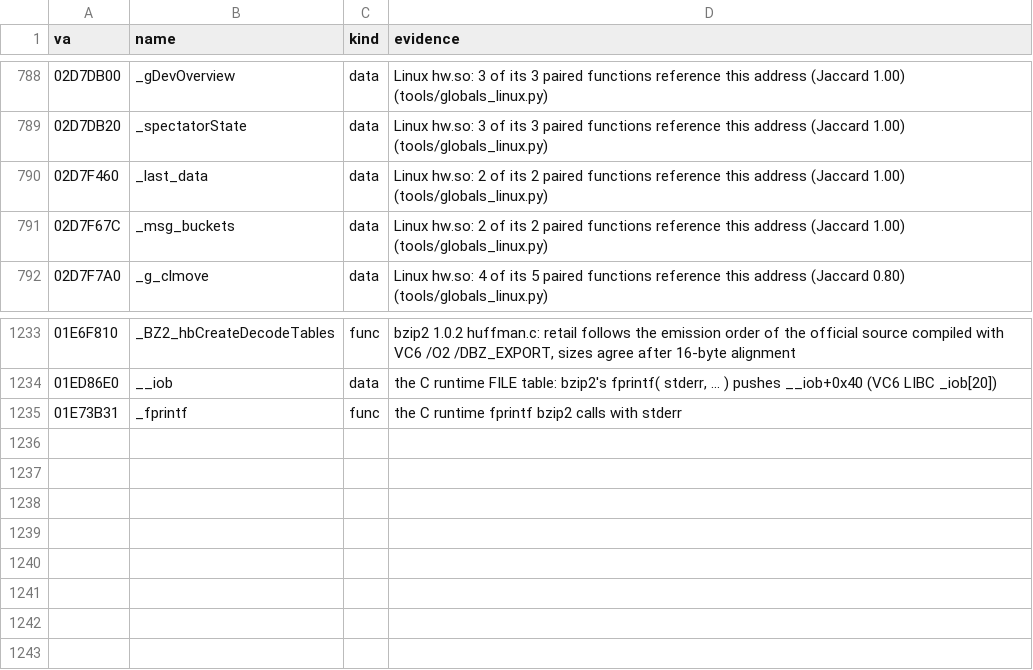
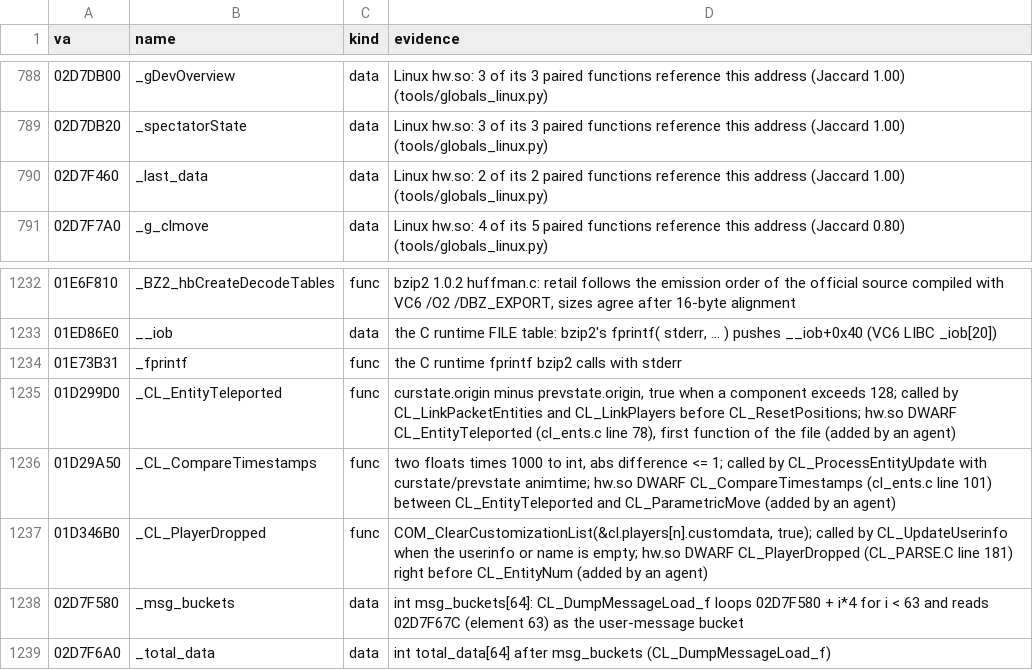
Before and after one commit to caixax/DeCoF, a CSV file: tools/symbols/hw_manual.csv, drawn as a sheet; only a part is shown, gaps mark what is left out; removed rows and columns are numbered as before the commit, all else as after; the diff names each change by its address in the sheet, - before the commit and + after, or states it on an @@ line.

Commit message:
hw: CL_PARSE.C 50 of 50, cl_ents.c 31 of 31, cl_pred.c 11 of 11, cl_parsefn.c 69 of 69; msg_buckets starts at 02D7F580 (MATCHED, 100%)

```diff
--- a/tools/symbols/hw_manual.csv
+++ b/tools/symbols/hw_manual.csv
-row 791: 02D7F67C | _msg_buckets | data | Linux hw.so: 2 of its 2 paired functions reference this address (Jaccard 1.00) (tools/globals_linux.py)
+row 1235: 01D299D0 | _CL_EntityTeleported | func | curstate.origin minus prevstate.origin, true when a component exceeds 128; called by CL_LinkPacketEntities and CL_LinkPlayers before CL_ResetPositions; hw.so DWARF CL_EntityTeleported (cl_ents.c line 78), first function of the file (added by an agent)
+row 1236: 01D29A50 | _CL_CompareTimestamps | func | two floats times 1000 to int, abs difference <= 1; called by CL_ProcessEntityUpdate with curstate/prevstate animtime; hw.so DWARF CL_CompareTimestamps (cl_ents.c line 101) between CL_EntityTeleported and CL_ParametricMove (added by an agent)
+row 1237: 01D346B0 | _CL_PlayerDropped | func | COM_ClearCustomizationList(&cl.players[n].customdata, true); called by CL_UpdateUserinfo when the userinfo or name is empty; hw.so DWARF CL_PlayerDropped (CL_PARSE.C line 181) right before CL_EntityNum (added by an agent)
+row 1238: 02D7F580 | _msg_buckets | data | int msg_buckets[64]: CL_DumpMessageLoad_f loops 02D7F580 + i*4 for i < 63 and reads 02D7F67C (element 63) as the user-message bucket
+row 1239: 02D7F6A0 | _total_data | data | int total_data[64] after msg_buckets (CL_DumpMessageLoad_f)
```
Also changed, not shown: tools/symbols/hw_datasizes.csv, tools/symbols/hw_forget.csv, 24 other files.
